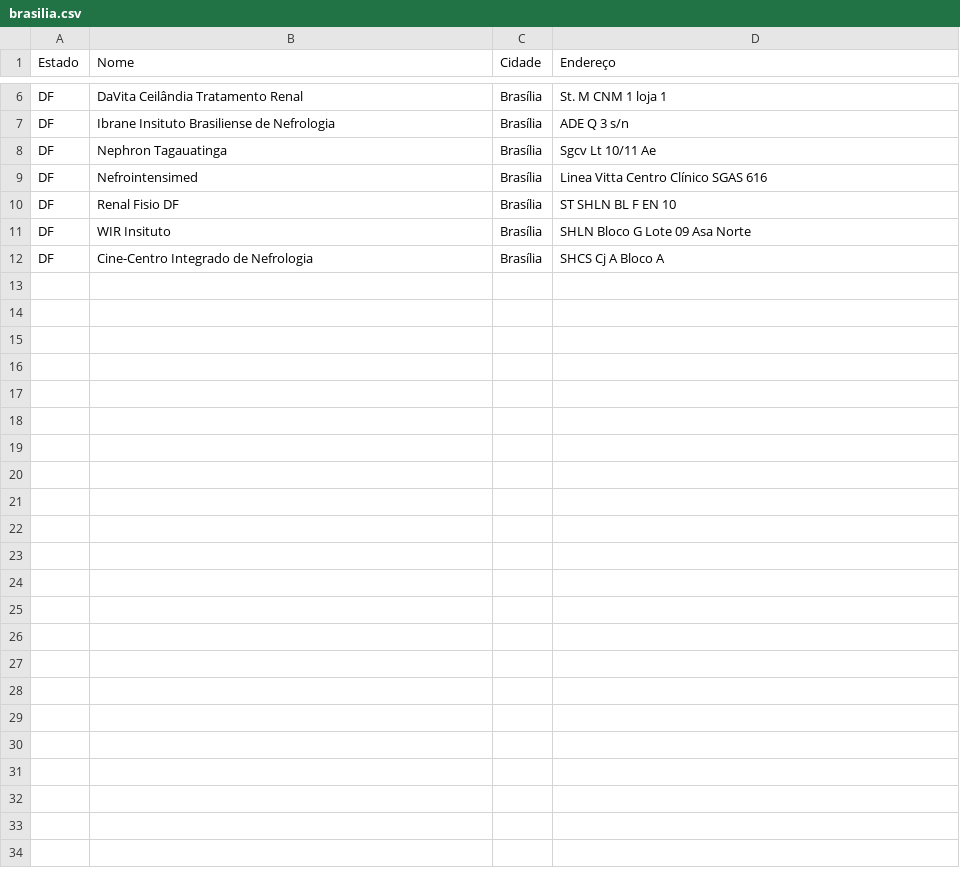
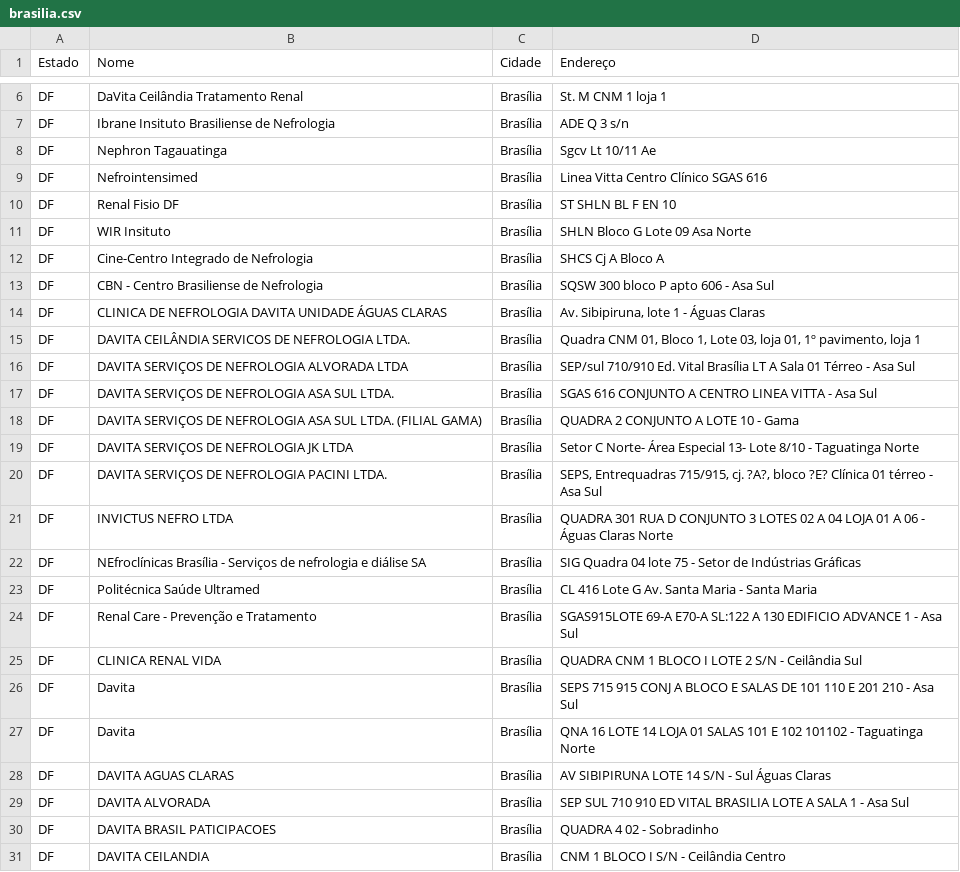
Before and after one commit to Code-Nine-FTC/Grupo-Code-Nine, a CSV file: Docs/csv/brasilia.csv, drawn as a sheet; only a part is shown, gaps mark what is left out; the diff covers the shown part only.

```diff
--- a/Docs/csv/brasilia.csv
+++ b/Docs/csv/brasilia.csv
@@ -12 +12,20 @@ DF;WIR Insituto;Brasília;SHLN Bloco G Lote 09 Asa Norte;
 DF;Cine-Centro Integrado de Nefrologia;Brasília;SHCS Cj A Bloco A
+DF;CBN - Centro Brasiliense de Nefrologia;Brasília;SQSW 300 bloco P apto 606 - Asa Sul
+DF;CLINICA DE NEFROLOGIA DAVITA UNIDADE ÁGUAS CLARAS;Brasília;Av. Sibipiruna, lote 1 - Águas Claras
+DF;DAVITA CEILÂNDIA SERVICOS DE NEFROLOGIA LTDA.;Brasília;Quadra CNM 01, Bloco 1, Lote 03, loja 01, 1º pavimento, loja 1
+DF;DAVITA SERVIÇOS DE NEFROLOGIA ALVORADA LTDA;Brasília;SEP/sul 710/910 Ed. Vital Brasília LT A Sala 01 Térreo - Asa Sul
+DF;DAVITA SERVIÇOS DE NEFROLOGIA ASA SUL LTDA.;Brasília;SGAS 616 CONJUNTO A CENTRO LINEA VITTA - Asa Sul
+DF;DAVITA SERVIÇOS DE NEFROLOGIA ASA SUL LTDA. (FILIAL GAMA);Brasília;QUADRA 2 CONJUNTO A LOTE 10 - Gama
+DF;DAVITA SERVIÇOS DE NEFROLOGIA JK LTDA;Brasília;Setor C Norte- Área Especial 13- Lote 8/10 - Taguatinga Norte
+DF;DAVITA SERVIÇOS DE NEFROLOGIA PACINI LTDA.;Brasília;SEPS, Entrequadras 715/915, cj. ?A?, bloco ?E? Clínica 01 térreo - Asa Sul
+DF;INVICTUS NEFRO LTDA;Brasília;QUADRA 301 RUA D CONJUNTO 3 LOTES 02 A 04 LOJA 01 A 06 - Águas Claras Norte
+DF;NEfroclínicas Brasília - Serviços de nefrologia e diálise SA;Brasília;SIG Quadra 04 lote 75 - Setor de Indústrias Gráficas
+DF;Politécnica Saúde Ultramed;Brasília;CL 416 Lote G Av. Santa Maria - Santa Maria
+DF;Renal Care - Prevenção e Tratamento;Brasília;SGAS915LOTE 69-A E70-A SL:122 A 130 EDIFICIO ADVANCE 1 - Asa Sul
+DF;CLINICA RENAL VIDA;Brasília;QUADRA CNM 1 BLOCO I LOTE 2 S/N - Ceilândia Sul
+DF;Davita;Brasília;SEPS 715 915 CONJ A BLOCO E SALAS DE 101 110 E 201 210 - Asa Sul
+DF;Davita;Brasília;QNA 16 LOTE 14 LOJA 01 SALAS 101 E 102	101102 - Taguatinga Norte
+DF;DAVITA AGUAS CLARAS;Brasília;AV SIBIPIRUNA LOTE 14	S/N - Sul Águas Claras
+DF;DAVITA ALVORADA;Brasília;SEP SUL 710 910 ED VITAL BRASILIA LOTE A SALA	1 - Asa Sul
+DF;DAVITA BRASIL PATICIPACOES;Brasília;QUADRA 4	02 - Sobradinho
+DF;DAVITA CEILANDIA;Brasília;CNM 1 BLOCO I	S/N - Ceilândia Centro
```
Also changed, not shown: 18 added rows and 2 edited cells elsewhere in this file, Docs/csv/goias.csv, Docs/csv/matogrosso.csv, 1 other file.
